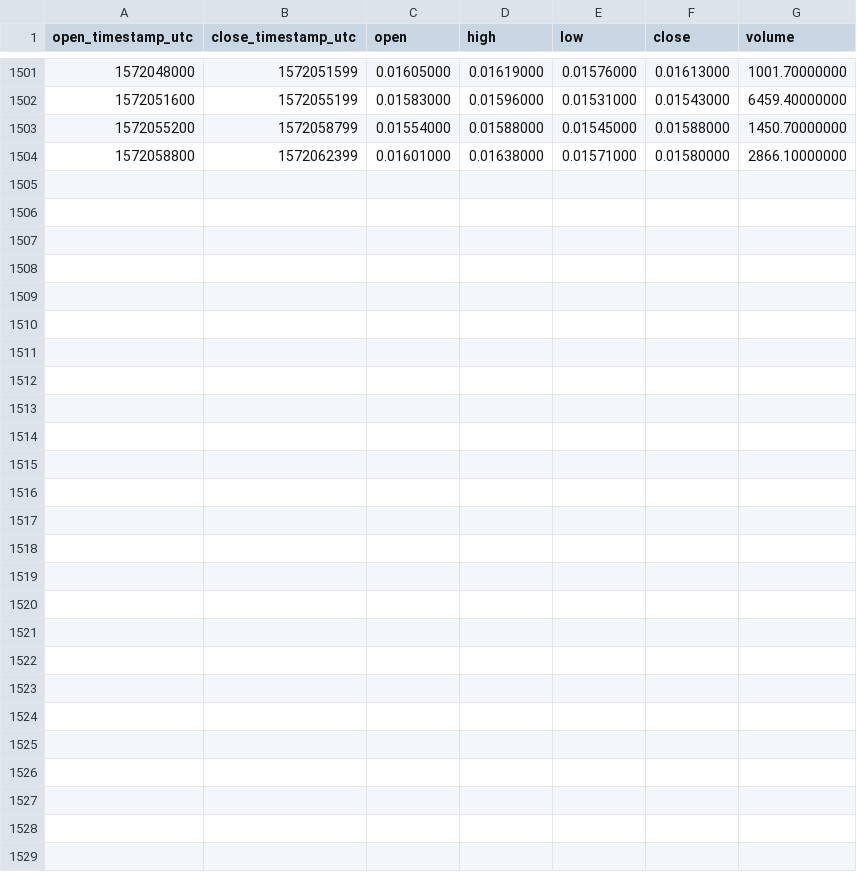
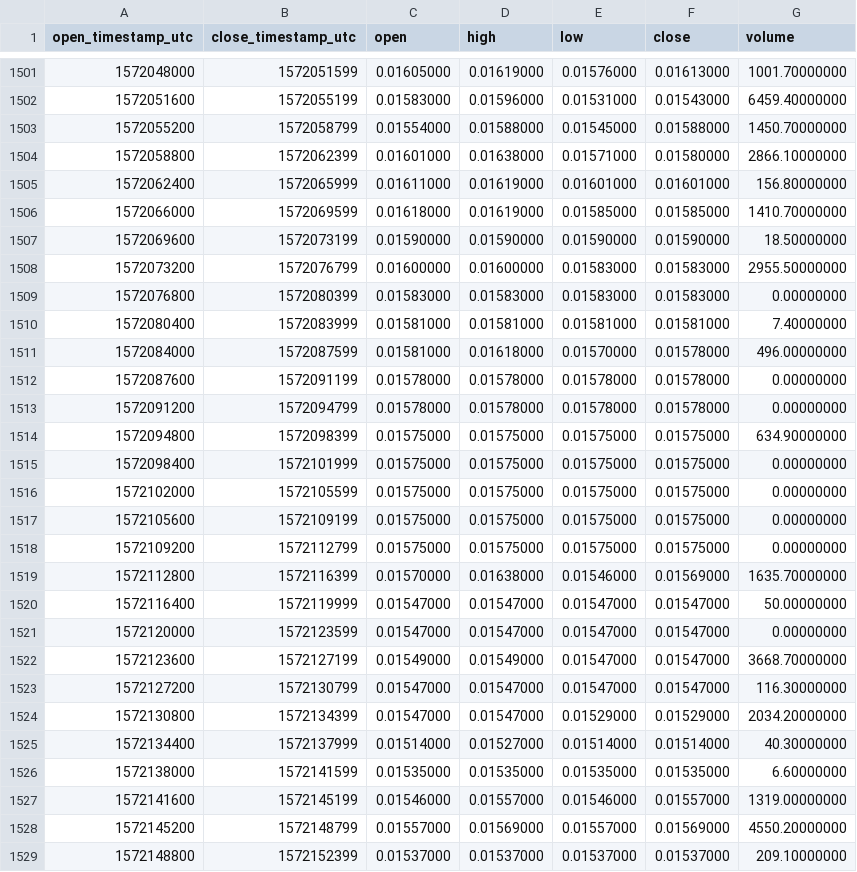
Before and after one commit to cryptobigbro/binance-TOMOBNB, a CSV file: binance-TOMOBNB-1h.csv, drawn as a sheet; only a part is shown, gaps mark what is left out.

Commit message:
Update OHLCV data.

```diff
--- a/binance-TOMOBNB-1h.csv
+++ b/binance-TOMOBNB-1h.csv
@@ -1504 +1504,26 @@ open_timestamp_utc,close_timestamp_utc,open,high,low,close,volume
 1572058800,1572062399,0.01601000,0.01638000,0.01571000,0.01580000,2866.10000000
+1572062400,1572065999,0.01611000,0.01619000,0.01601000,0.01601000,156.80000000
+1572066000,1572069599,0.01618000,0.01619000,0.01585000,0.01585000,1410.70000000
+1572069600,1572073199,0.01590000,0.01590000,0.01590000,0.01590000,18.50000000
+1572073200,1572076799,0.01600000,0.01600000,0.01583000,0.01583000,2955.50000000
+1572076800,1572080399,0.01583000,0.01583000,0.01583000,0.01583000,0.00000000
+1572080400,1572083999,0.01581000,0.01581000,0.01581000,0.01581000,7.40000000
+1572084000,1572087599,0.01581000,0.01618000,0.01570000,0.01578000,496.00000000
+1572087600,1572091199,0.01578000,0.01578000,0.01578000,0.01578000,0.00000000
+1572091200,1572094799,0.01578000,0.01578000,0.01578000,0.01578000,0.00000000
+1572094800,1572098399,0.01575000,0.01575000,0.01575000,0.01575000,634.90000000
+1572098400,1572101999,0.01575000,0.01575000,0.01575000,0.01575000,0.00000000
+1572102000,1572105599,0.01575000,0.01575000,0.01575000,0.01575000,0.00000000
+1572105600,1572109199,0.01575000,0.01575000,0.01575000,0.01575000,0.00000000
+1572109200,1572112799,0.01575000,0.01575000,0.01575000,0.01575000,0.00000000
+1572112800,1572116399,0.01570000,0.01638000,0.01546000,0.01569000,1635.70000000
+1572116400,1572119999,0.01547000,0.01547000,0.01547000,0.01547000,50.00000000
+1572120000,1572123599,0.01547000,0.01547000,0.01547000,0.01547000,0.00000000
+1572123600,1572127199,0.01549000,0.01549000,0.01547000,0.01547000,3668.70000000
+1572127200,1572130799,0.01547000,0.01547000,0.01547000,0.01547000,116.30000000
+1572130800,1572134399,0.01547000,0.01547000,0.01529000,0.01529000,2034.20000000
+1572134400,1572137999,0.01514000,0.01527000,0.01514000,0.01514000,40.30000000
+1572138000,1572141599,0.01535000,0.01535000,0.01535000,0.01535000,6.60000000
+1572141600,1572145199,0.01546000,0.01557000,0.01546000,0.01557000,1319.00000000
+1572145200,1572148799,0.01557000,0.01569000,0.01557000,0.01569000,4550.20000000
+1572148800,1572152399,0.01537000,0.01537000,0.01537000,0.01537000,209.10000000
```
Also changed, not shown: binance-TOMOBNB-1d.csv.
